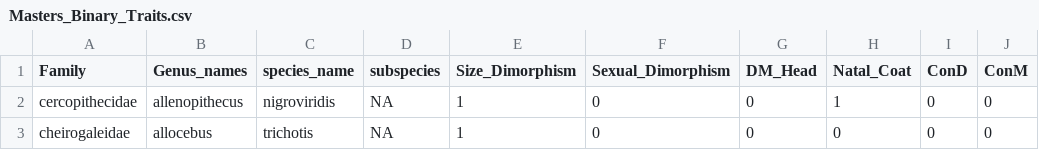
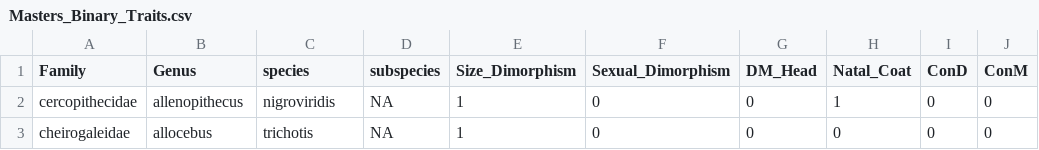
Before and after one commit to alls-e-t/LocksofLineage, a CSV file: data/Phylo_Project_Data/Masters_Binary_Traits.csv, drawn as a sheet; only a part is shown; the diff names each change by its address in the sheet, - before the commit and + after, or states it on an @@ line.

```diff
--- a/data/Phylo_Project_Data/Masters_Binary_Traits.csv
+++ b/data/Phylo_Project_Data/Masters_Binary_Traits.csv
-B1: Genus_names
+B1: Genus
-C1: species_name
+C1: species
```
Also changed, not shown: data/Phylo_Project_Data/Data_That_Works.csv, data/data_to_use.csv, 44 other files.
